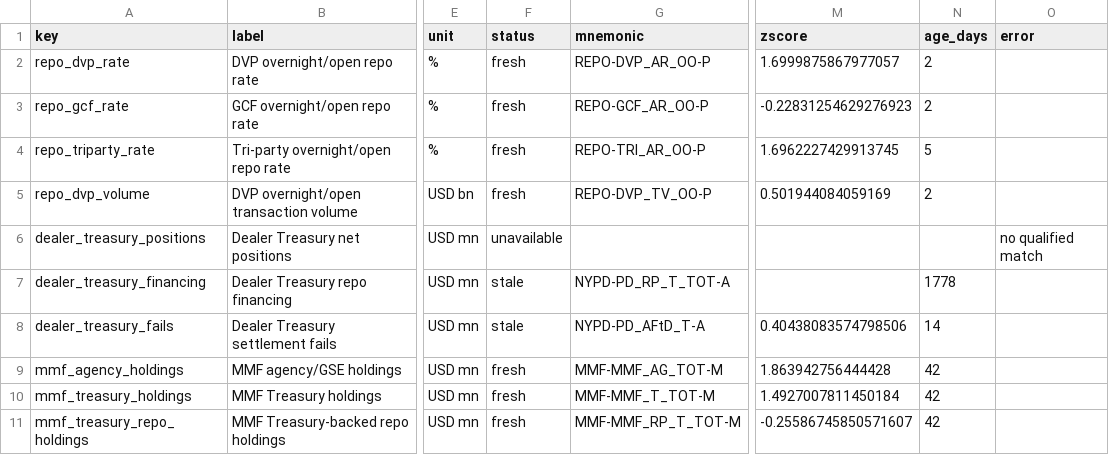
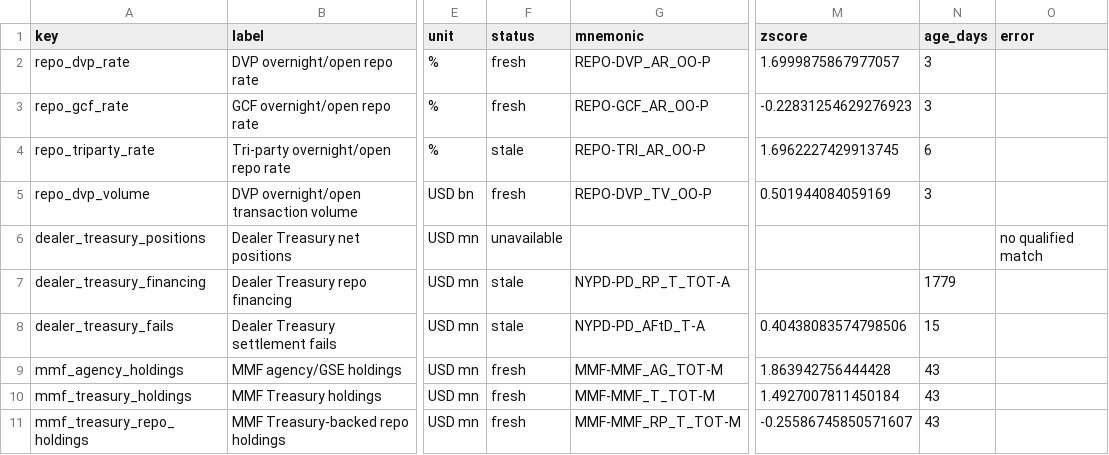
Before and after one commit to sphynxkatt0-arch/cot-report, a CSV file: analysis/model_output/macro_liquidity_source_status.csv, drawn as a sheet; only a part is shown, gaps mark what is left out; the diff names each change by its address in the sheet, - before the commit and + after, or states it on an @@ line.

```diff
--- a/analysis/model_output/macro_liquidity_source_status.csv
+++ b/analysis/model_output/macro_liquidity_source_status.csv
-N2:N3 (age_days): 2
+N2:N3 (age_days): 3
-F4 (status): fresh
+F4 (status): stale
-N4 (age_days): 5
+N4 (age_days): 6
-N5 (age_days): 2
+N5 (age_days): 3
-N7 (age_days): 1778
+N7 (age_days): 1779
-N8 (age_days): 14
+N8 (age_days): 15
-N9:N11 (age_days): 42
+N9:N11 (age_days): 43
```
Also changed, not shown: analysis/model_output/treasury_cash_source_status.csv, 14 other files.
